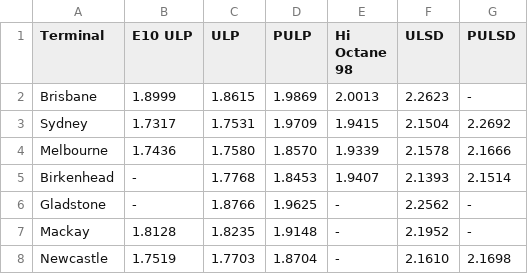
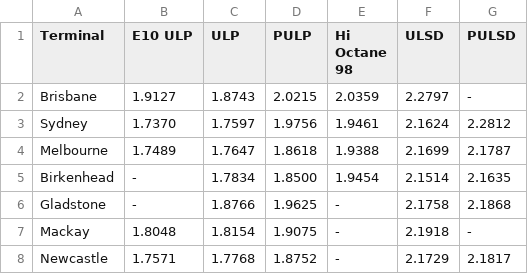
Before and after one commit to nwbort/tgp-freedomfuels, a CSV file: tgp-freedomfuels-current.csv, drawn as a sheet.

```diff
--- a/tgp-freedomfuels-current.csv
+++ b/tgp-freedomfuels-current.csv
@@ -1,8 +1,8 @@
 Terminal,E10 ULP,ULP,PULP,Hi Octane 98,ULSD,PULSD
-Brisbane,1.8999,1.8615,1.9869,2.0013,2.2623,-
-Sydney,1.7317,1.7531,1.9709,1.9415,2.1504,2.2692
-Melbourne,1.7436,1.7580,1.8570,1.9339,2.1578,2.1666
-Birkenhead,-,1.7768,1.8453,1.9407,2.1393,2.1514
-Gladstone,-,1.8766,1.9625,-,2.2562,-
-Mackay,1.8128,1.8235,1.9148,-,2.1952,-
-Newcastle,1.7519,1.7703,1.8704,-,2.1610,2.1698
+Brisbane,1.9127,1.8743,2.0215,2.0359,2.2797,-
+Sydney,1.7370,1.7597,1.9756,1.9461,2.1624,2.2812
+Melbourne,1.7489,1.7647,1.8618,1.9388,2.1699,2.1787
+Birkenhead,-,1.7834,1.8500,1.9454,2.1514,2.1635
+Gladstone,-,1.8766,1.9625,-,2.1758,2.1868
+Mackay,1.8048,1.8154,1.9075,-,2.1918,-
+Newcastle,1.7571,1.7768,1.8752,-,2.1729,2.1817
```
Also changed, not shown: tgp-freedomfuels-history.csv, tgp_data.csv, 1 other file.
